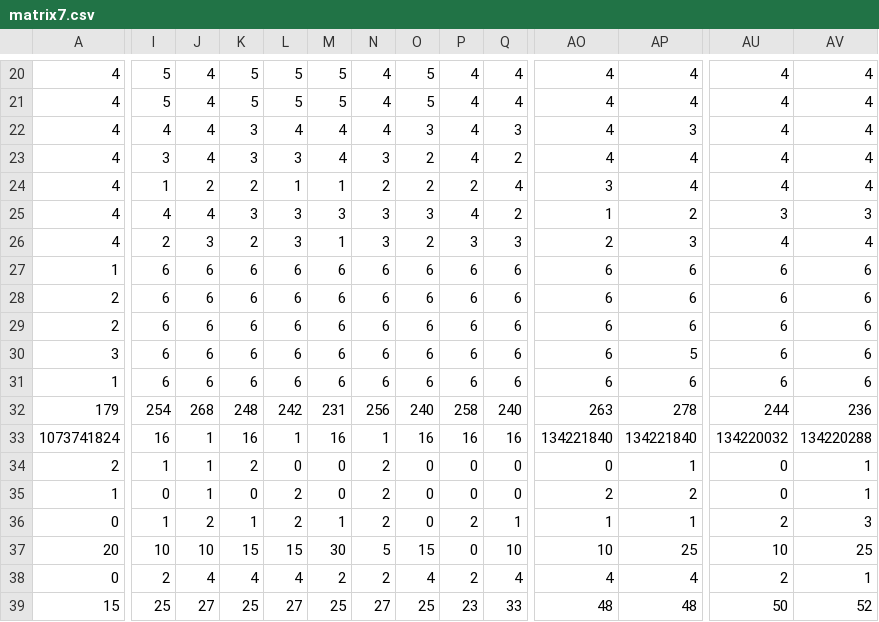
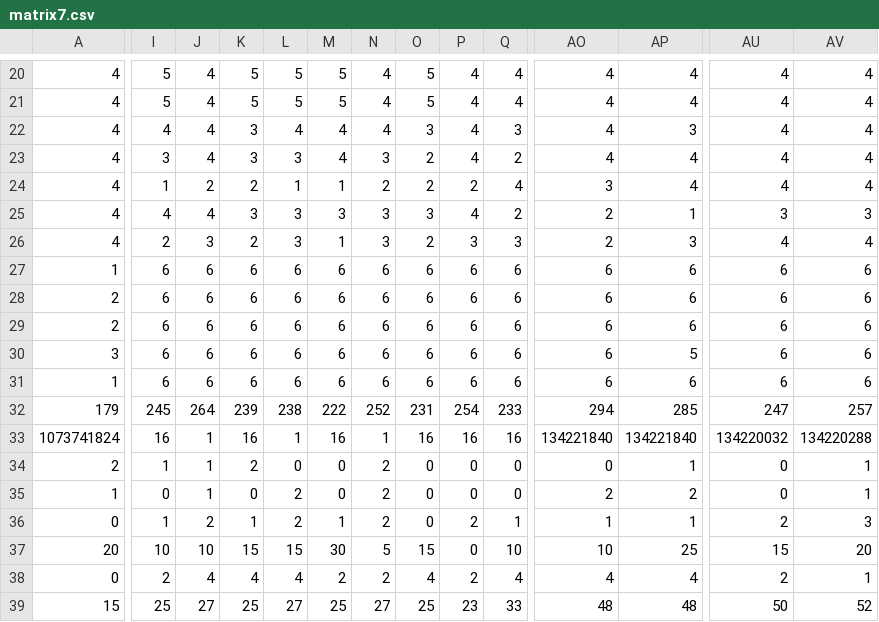
Before and after one commit to acoppola/gameplayzer, a CSV file: matrix7.csv, drawn as a sheet; only a part is shown, gaps mark what is left out; the diff covers the shown part only; the diff names each change by its address in the sheet, - before the commit and + after, or states it on an @@ line.

```diff
--- a/matrix7.csv
+++ b/matrix7.csv
-AO25: 1
+AO25: 2
-AP25: 2
+AP25: 1
-I32: 254
+I32: 245
-J32: 268
+J32: 264
-K32: 248
+K32: 239
-L32: 242
+L32: 238
-M32: 231
+M32: 222
-N32: 256
+N32: 252
-O32: 240
+O32: 231
-P32: 258
+P32: 254
-Q32: 240
+Q32: 233
-AO32: 263
+AO32: 294
-AP32: 278
+AP32: 285
-AU32: 244
+AU32: 247
-AV32: 236
+AV32: 257
-AU37: 10
+AU37: 15
-AV37: 25
+AV37: 20
```
Also changed, not shown: 113 edited cells elsewhere in this file, 1 other file.
